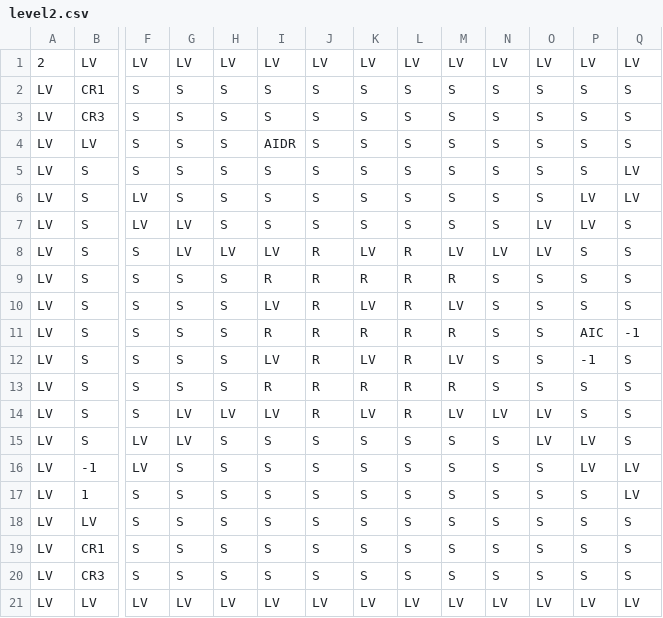
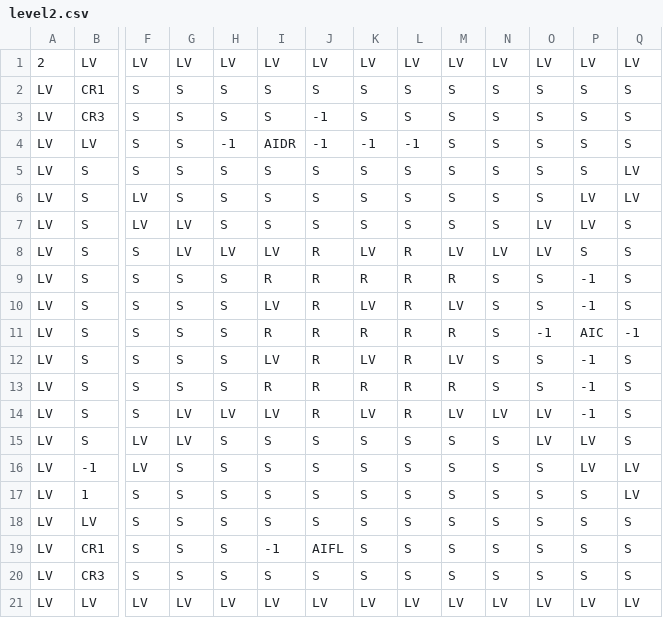
Before and after one commit to thuan2172001/Bomberman, a CSV file: res/textures/maps/level2.csv, drawn as a sheet; only a part is shown, gaps mark what is left out; removed rows and columns are numbered as before the commit, all else as after; rows hold the shown columns only; the diff names each change by its address in the sheet, - before the commit and + after, or states it on an @@ line.

```diff
--- a/res/textures/maps/level2.csv
+++ b/res/textures/maps/level2.csv
-J3:J4: S
+J3:J4: -1
-H4: S
+H4: -1
-K4: S
+K4: -1
-L4: S
+L4: -1
-P9: S
+P9: -1
-row 10: LV | S | S | S | S | LV | R | LV | R | LV | S | S | S | S
-row 11: LV | S | S | S | S | R | R | R | R | R | S | S | AIC | -1
+row 11: LV | S | S | S | S | R | R | R | R | R | S | -1 | AIC | -1
+row 12: LV | S | S | S | S | LV | R | LV | R | LV | S | S | -1 | S
-P13:P14: S
+P13:P14: -1
-I19: S
+I19: -1
-J19: S
+J19: AIFL
```
Also changed, not shown: res/textures/maps/level1.csv, 8 other files.
